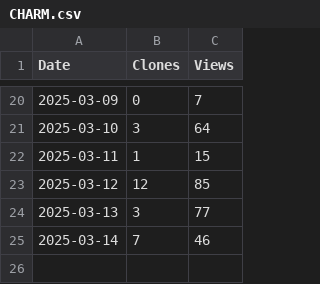
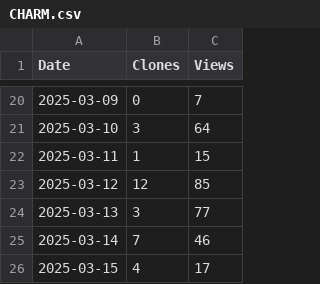
Before and after one commit to arc-research-lab/CHARM, a CSV file: plot/CHARM.csv, drawn as a sheet; only a part is shown, gaps mark what is left out; the diff names each change by its address in the sheet, - before the commit and + after, or states it on an @@ line.

```diff
--- a/plot/CHARM.csv
+++ b/plot/CHARM.csv
+row 26: 2025-03-15 | 4 | 17
```
Also changed, not shown: 2 other files.
